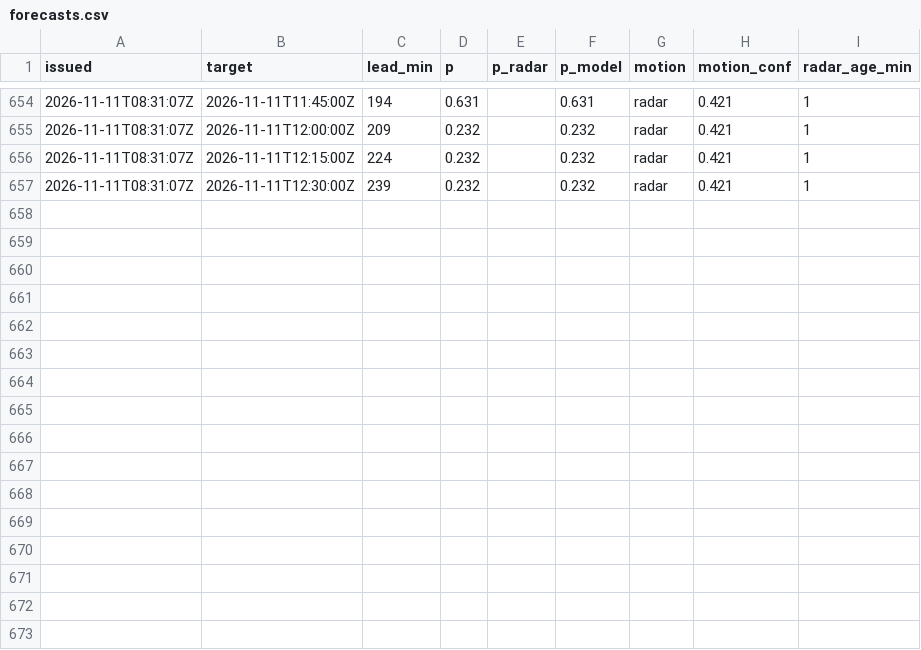
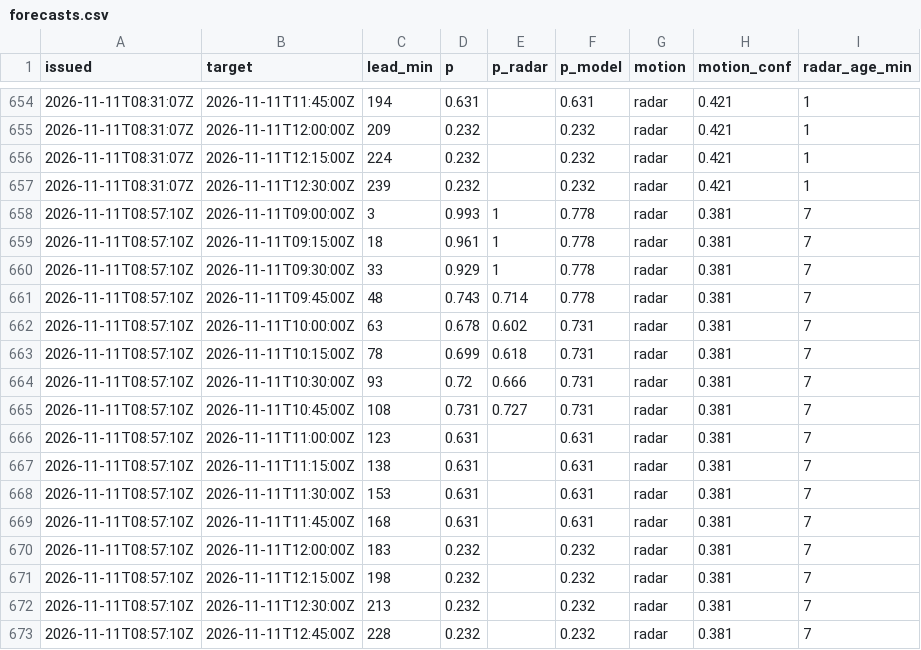
Before and after one commit to shelbyplayro/weatheringwithchayen, a CSV file: forecasts.csv, drawn as a sheet; only a part is shown, gaps mark what is left out.

```diff
--- a/forecasts.csv
+++ b/forecasts.csv
@@ -657 +657,17 @@ issued,target,lead_min,p,p_radar,p_model,motion,motion_conf,radar_age_min
 2026-11-11T08:31:07Z,2026-11-11T12:30:00Z,239,0.232,,0.232,radar,0.421,1
+2026-11-11T08:57:10Z,2026-11-11T09:00:00Z,3,0.993,1,0.778,radar,0.381,7
+2026-11-11T08:57:10Z,2026-11-11T09:15:00Z,18,0.961,1,0.778,radar,0.381,7
+2026-11-11T08:57:10Z,2026-11-11T09:30:00Z,33,0.929,1,0.778,radar,0.381,7
+2026-11-11T08:57:10Z,2026-11-11T09:45:00Z,48,0.743,0.714,0.778,radar,0.381,7
+2026-11-11T08:57:10Z,2026-11-11T10:00:00Z,63,0.678,0.602,0.731,radar,0.381,7
+2026-11-11T08:57:10Z,2026-11-11T10:15:00Z,78,0.699,0.618,0.731,radar,0.381,7
+2026-11-11T08:57:10Z,2026-11-11T10:30:00Z,93,0.72,0.666,0.731,radar,0.381,7
+2026-11-11T08:57:10Z,2026-11-11T10:45:00Z,108,0.731,0.727,0.731,radar,0.381,7
+2026-11-11T08:57:10Z,2026-11-11T11:00:00Z,123,0.631,,0.631,radar,0.381,7
+2026-11-11T08:57:10Z,2026-11-11T11:15:00Z,138,0.631,,0.631,radar,0.381,7
+2026-11-11T08:57:10Z,2026-11-11T11:30:00Z,153,0.631,,0.631,radar,0.381,7
+2026-11-11T08:57:10Z,2026-11-11T11:45:00Z,168,0.631,,0.631,radar,0.381,7
+2026-11-11T08:57:10Z,2026-11-11T12:00:00Z,183,0.232,,0.232,radar,0.381,7
+2026-11-11T08:57:10Z,2026-11-11T12:15:00Z,198,0.232,,0.232,radar,0.381,7
+2026-11-11T08:57:10Z,2026-11-11T12:30:00Z,213,0.232,,0.232,radar,0.381,7
+2026-11-11T08:57:10Z,2026-11-11T12:45:00Z,228,0.232,,0.232,radar,0.381,7
```
Also changed, not shown: observed.csv, reports.csv, 2 other files.
